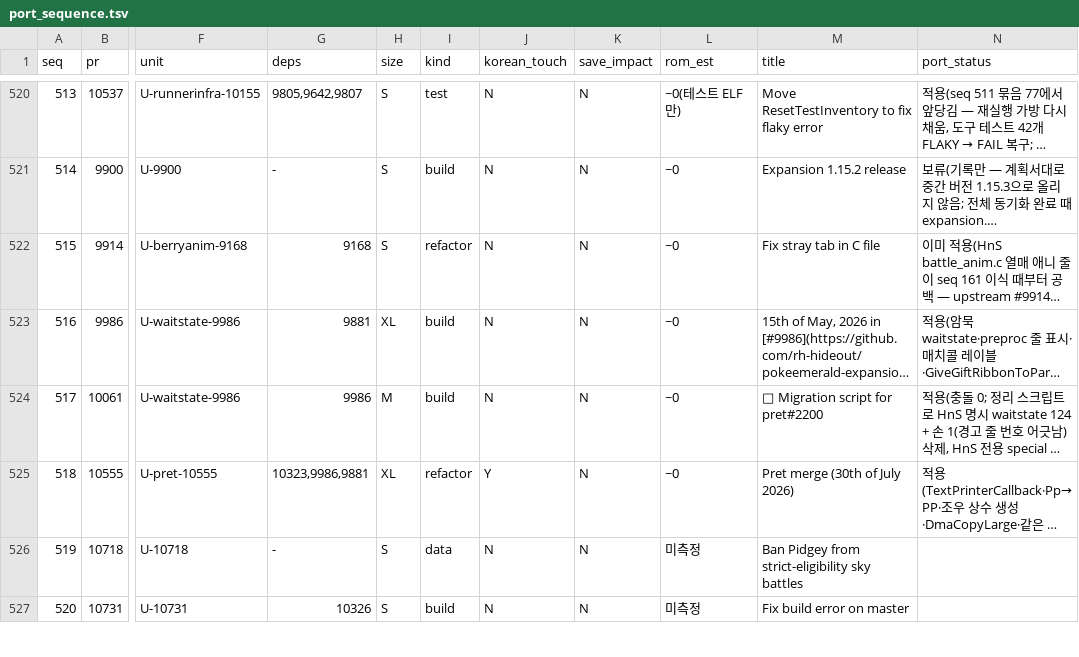
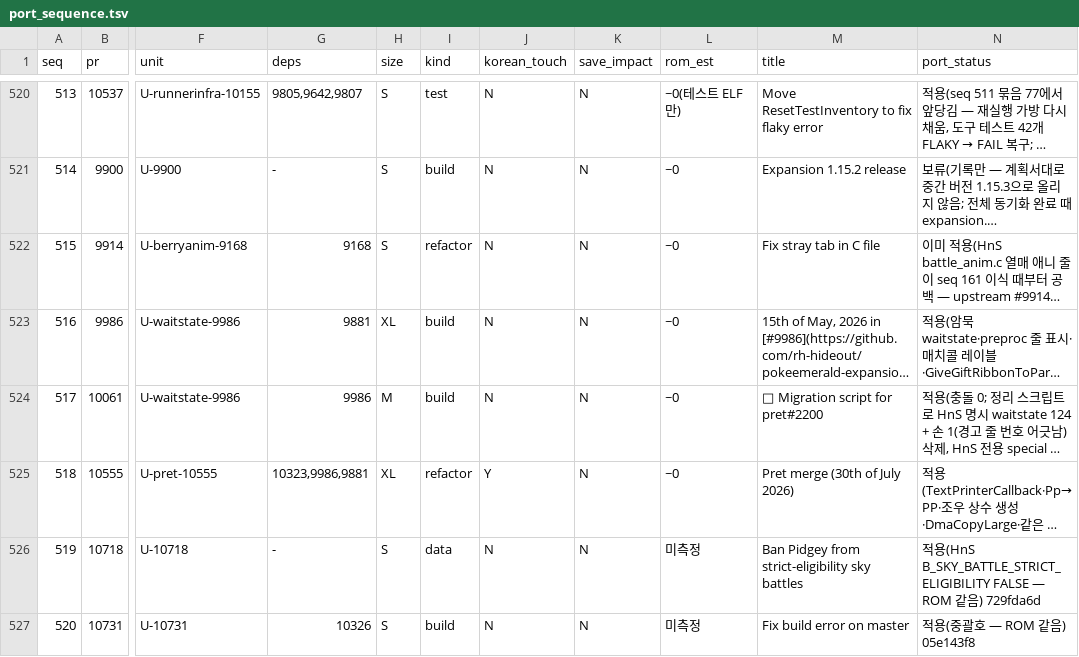
Before and after one commit to gorunit1/pokehns-expansion-kor, a TSV file: docs/friend-handoff/results/1.17.0-sync-plan/port_sequence.tsv, drawn as a sheet; only a part is shown, gaps mark what is left out; long unchanged cells end in …; the diff covers the shown part only; the diff names each change by its address in the sheet, - before the commit and + after, or states it on an @@ line.

```diff
--- a/docs/friend-handoff/results/1.17.0-sync-plan/port_sequence.tsv
+++ b/docs/friend-handoff/results/1.17.0-sync-plan/port_sequence.tsv
-N526 (port_status): (empty)
+N526 (port_status): 적용(HnS B_SKY_BATTLE_STRICT_ELIGIBILITY FALSE — ROM 같음) 729fda6d
-N527 (port_status): (empty)
+N527 (port_status): 적용(중괄호 — ROM 같음) 05e143f8
```
Also changed, not shown: 2 edited cells elsewhere in this file, 7 other files.
